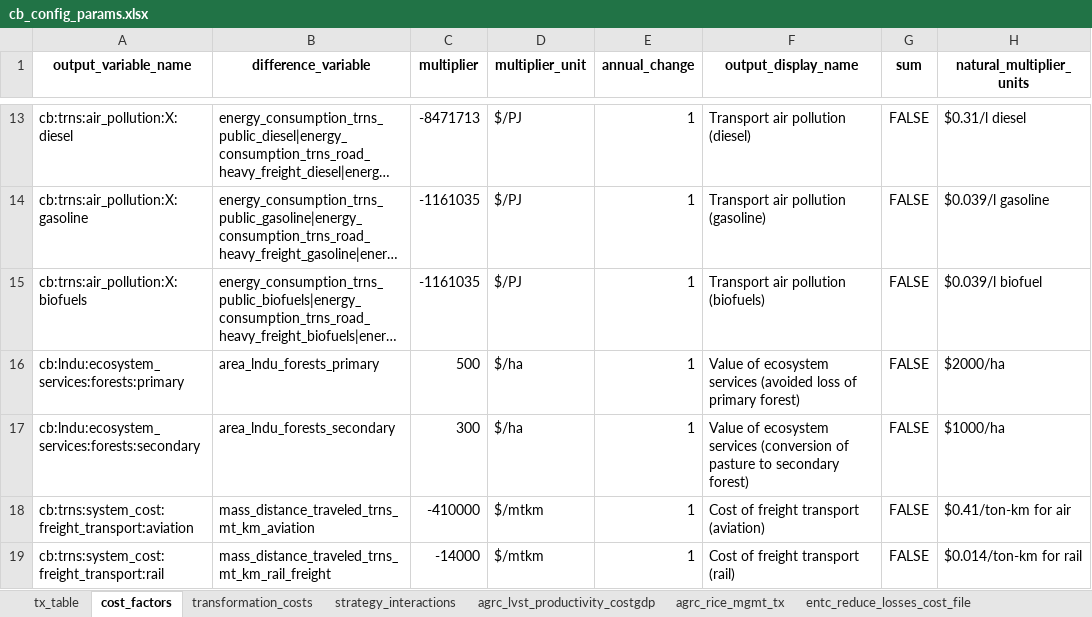
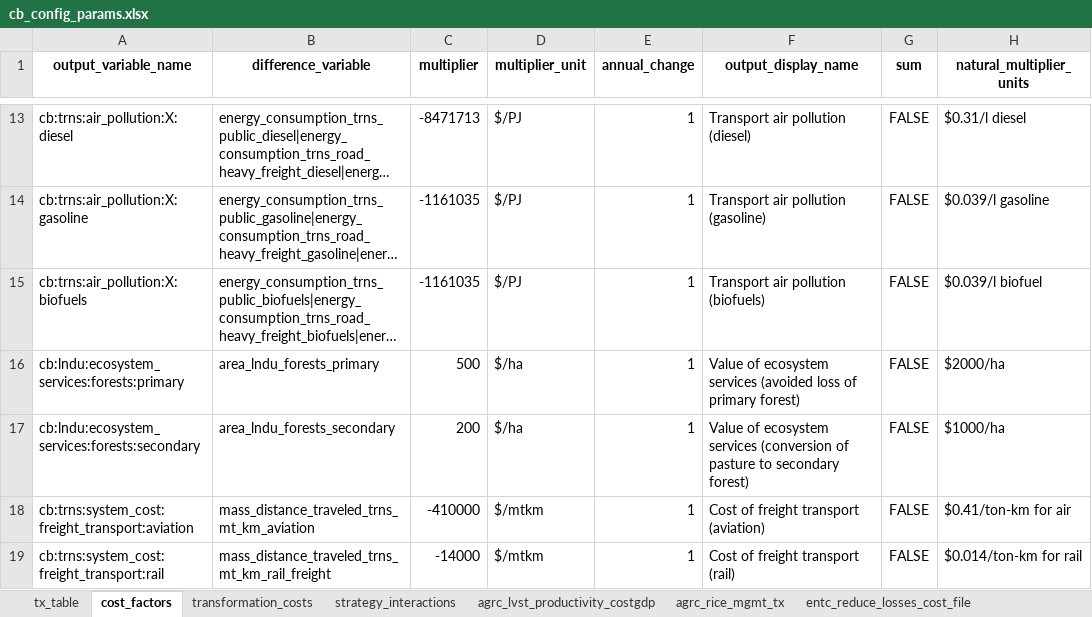
Before and after one commit to sisepuede-framework/ssp_bulgaria, an Excel workbook: ssp_modeling/cost-benefits/cb_config_files/cb_config_params.xlsx, sheet cost_factors, drawn as a sheet; only a part is shown, gaps mark what is left out; long unchanged cells end in …; values as stored, in another font and other column widths than the file's, no borders; the diff names each change by its address in the sheet, - before the commit and + after, or states it on an @@ line.

Commit message:
update cost-benefits configuration parameters in cb_config_params.xlsx

```diff
--- a/ssp_modeling/cost-benefits/cb_config_files/cb_config_params.xlsx (sheet cost_factors)
+++ b/ssp_modeling/cost-benefits/cb_config_files/cb_config_params.xlsx (sheet cost_factors)
-C17 (multiplier): 300
+C17 (multiplier): 200
```
